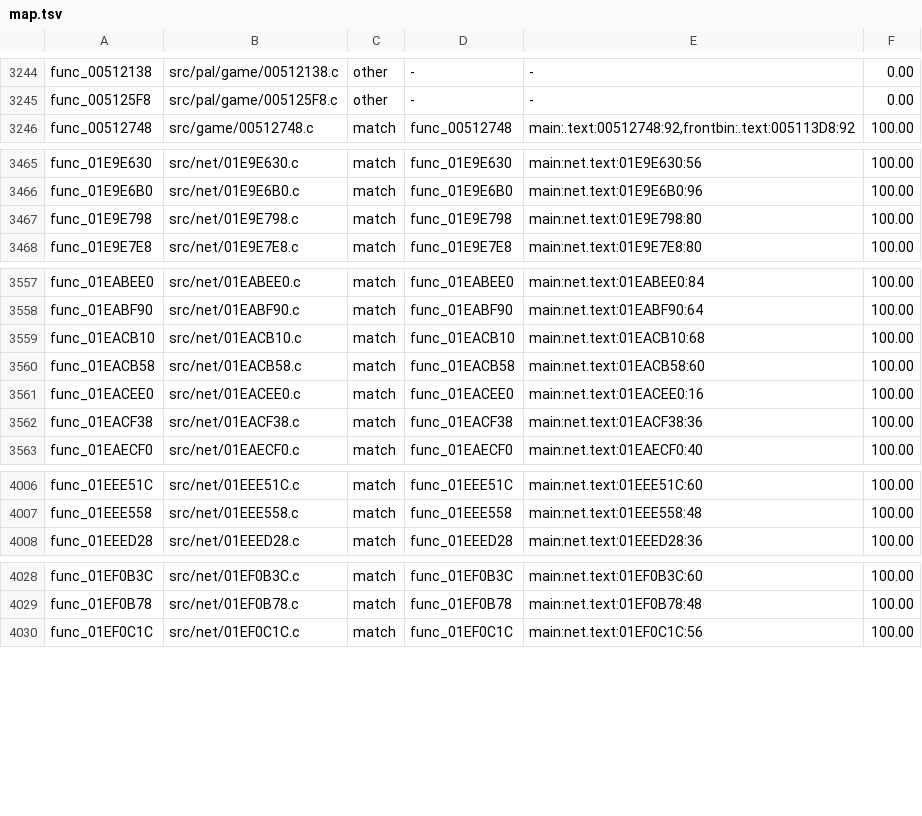
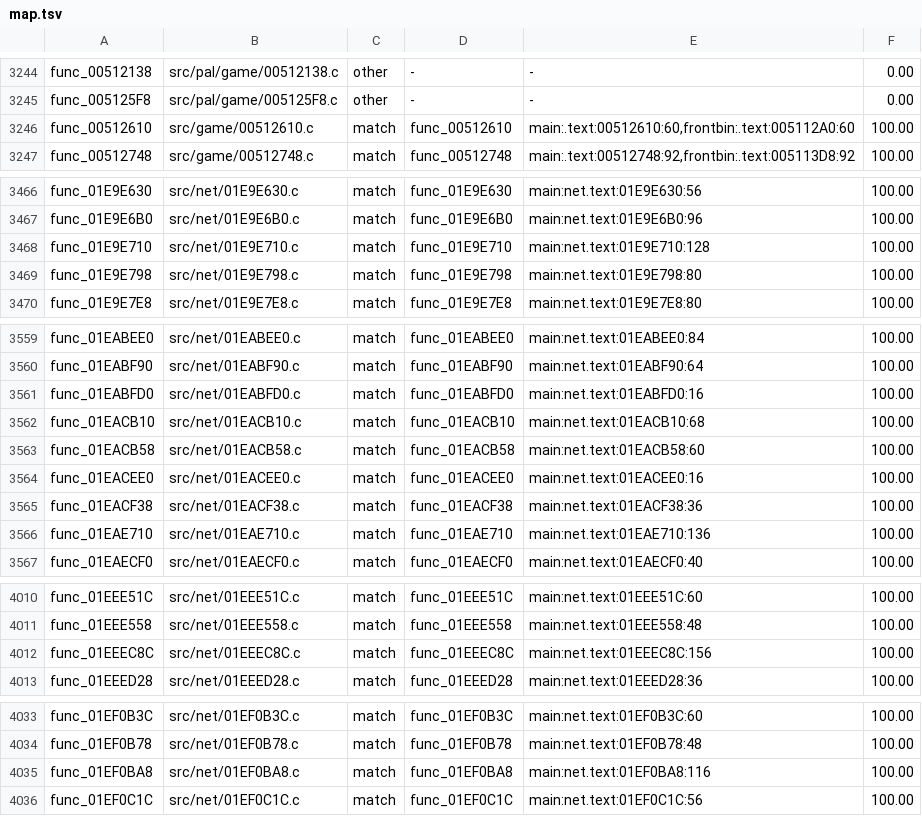
Before and after one commit to OpenRAC/rac4-decomp, a TSV file: config/us/map.tsv, drawn as a sheet; only a part is shown, gaps mark what is left out; the diff covers the shown part only; the diff names each change by its address in the sheet, - before the commit and + after, or states it on an @@ line.

```diff
--- a/config/us/map.tsv
+++ b/config/us/map.tsv
+row 3246: func_00512610 | src/game/00512610.c | match | func_00512610 | main:.text:00512610:60,frontbin:.text:005112A0:60 | 100.00
+row 3468: func_01E9E710 | src/net/01E9E710.c | match | func_01E9E710 | main:net.text:01E9E710:128 | 100.00
+row 3561: func_01EABFD0 | src/net/01EABFD0.c | match | func_01EABFD0 | main:net.text:01EABFD0:16 | 100.00
+row 3566: func_01EAE710 | src/net/01EAE710.c | match | func_01EAE710 | main:net.text:01EAE710:136 | 100.00
+row 4012: func_01EEEC8C | src/net/01EEEC8C.c | match | func_01EEEC8C | main:net.text:01EEEC8C:156 | 100.00
+row 4035: func_01EF0BA8 | src/net/01EF0BA8.c | match | func_01EF0BA8 | main:net.text:01EF0BA8:116 | 100.00
```
Also changed, not shown: 4 added rows and 3 removed rows elsewhere in this file, config/pal/map.tsv, 17 other files.
